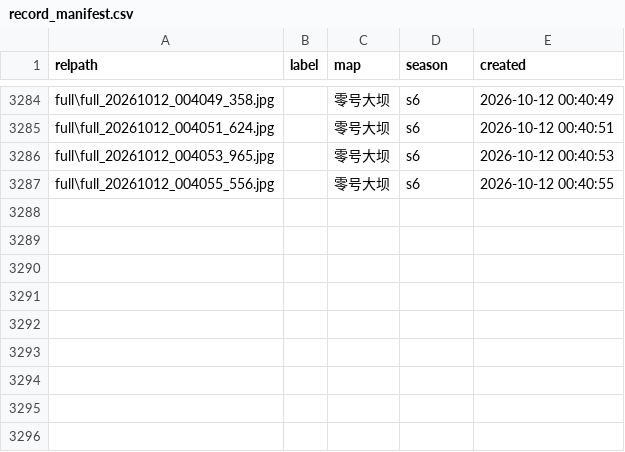
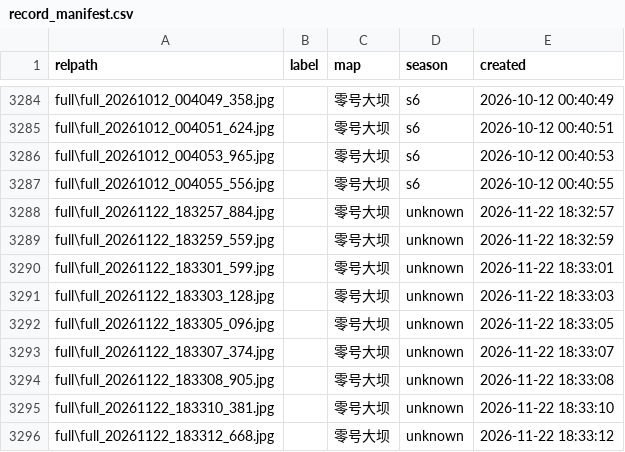
Before and after one commit to doubaoqueen/DeltaUnlimited-Host, a CSV file: ai-training/datasets/record/record_manifest.csv, drawn as a sheet; only a part is shown, gaps mark what is left out.

```diff
--- a/ai-training/datasets/record/record_manifest.csv
+++ b/ai-training/datasets/record/record_manifest.csv
@@ -3287 +3287,10 @@ full\full_20261012_004053_965.jpg,,零号大坝,s6,2026-10-12 00:40:53
 full\full_20261012_004055_556.jpg,,零号大坝,s6,2026-10-12 00:40:55
+full\full_20261122_183257_884.jpg,,零号大坝,unknown,2026-11-22 18:32:57
+full\full_20261122_183259_559.jpg,,零号大坝,unknown,2026-11-22 18:32:59
+full\full_20261122_183301_599.jpg,,零号大坝,unknown,2026-11-22 18:33:01
+full\full_20261122_183303_128.jpg,,零号大坝,unknown,2026-11-22 18:33:03
+full\full_20261122_183305_096.jpg,,零号大坝,unknown,2026-11-22 18:33:05
+full\full_20261122_183307_374.jpg,,零号大坝,unknown,2026-11-22 18:33:07
+full\full_20261122_183308_905.jpg,,零号大坝,unknown,2026-11-22 18:33:08
+full\full_20261122_183310_381.jpg,,零号大坝,unknown,2026-11-22 18:33:10
+full\full_20261122_183312_668.jpg,,零号大坝,unknown,2026-11-22 18:33:12
```
Also changed, not shown: 6 other files.
